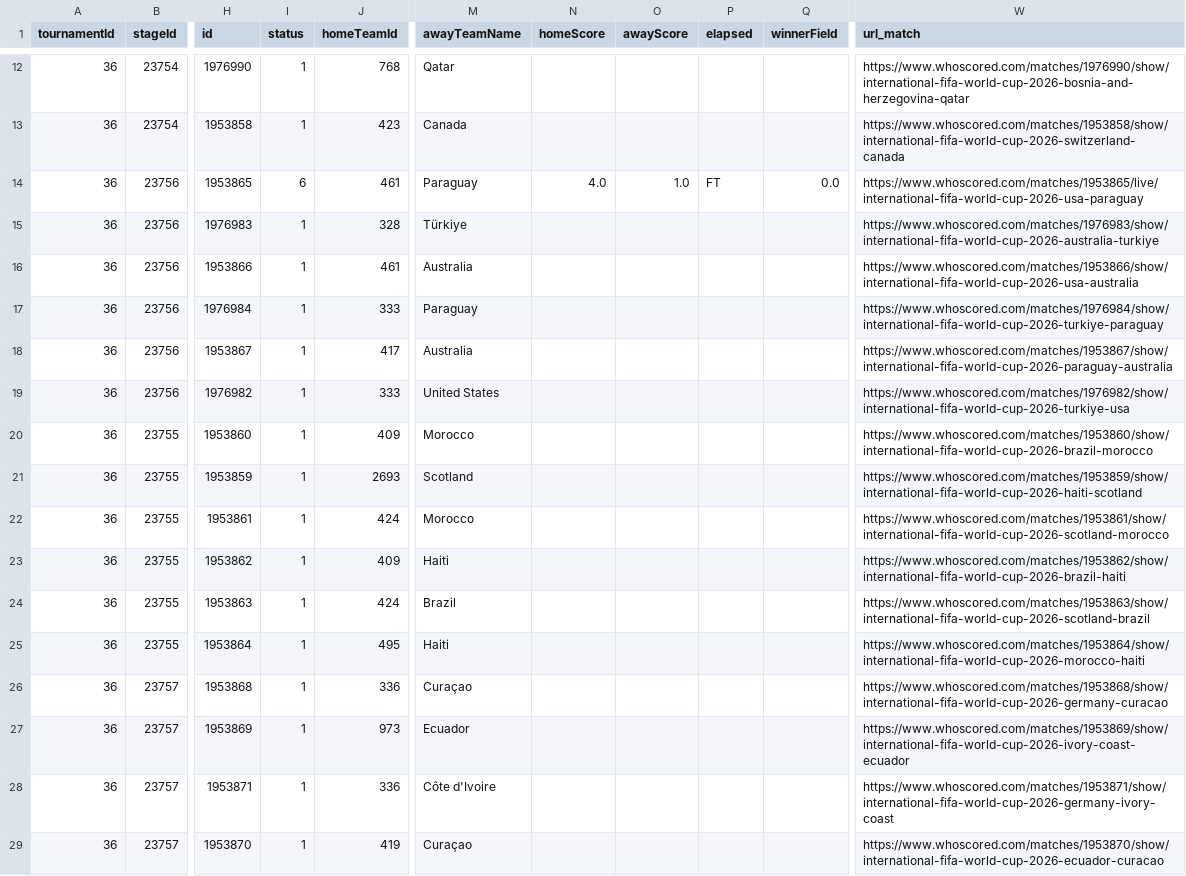
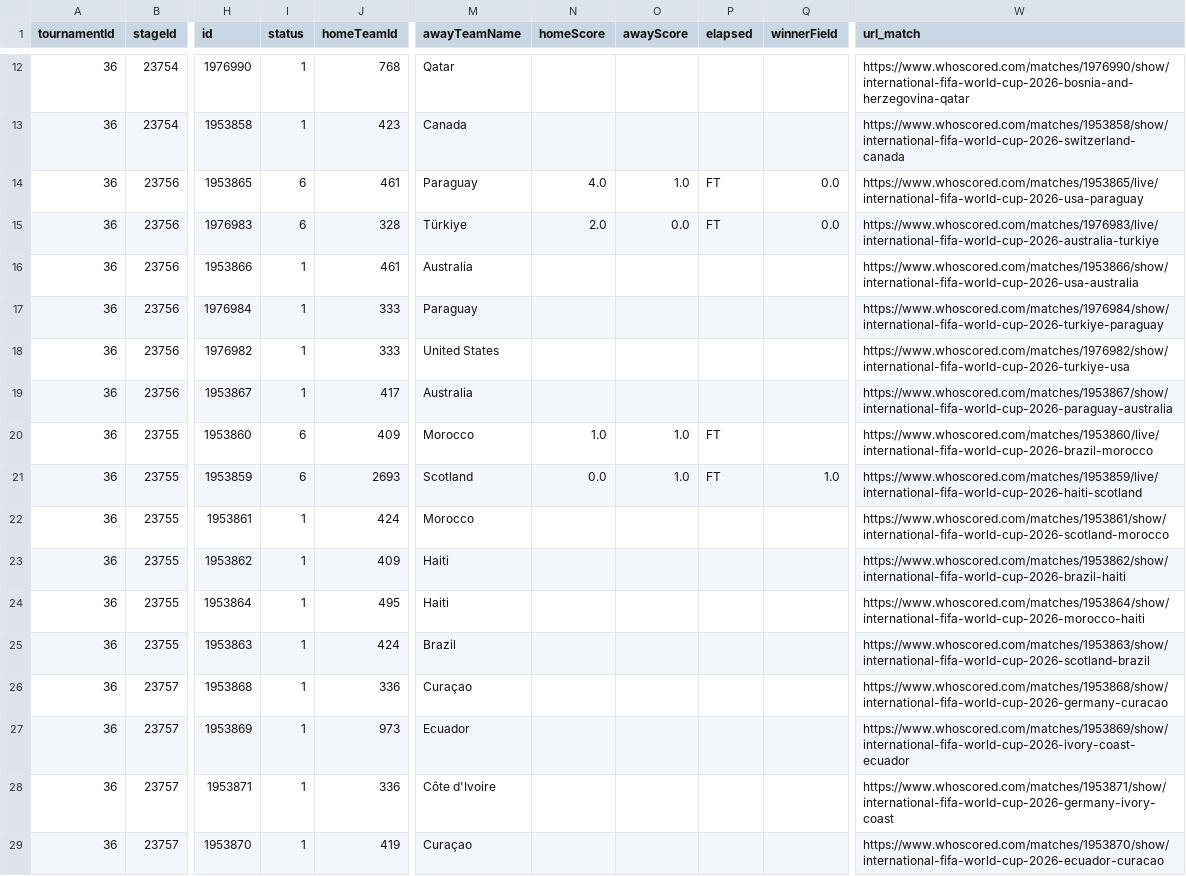
Before and after one commit to CescBlanco/world_cup_26_dashboard, a CSV file: worldcup26/data/fixtures_wc26_stages.csv, drawn as a sheet; only a part is shown, gaps mark what is left out; the diff covers the shown part only; the diff names each change by its address in the sheet, - before the commit and + after, or states it on an @@ line.

```diff
--- a/worldcup26/data/fixtures_wc26_stages.csv
+++ b/worldcup26/data/fixtures_wc26_stages.csv
-I15 (status): 1
+I15 (status): 6
-N15 (homeScore): (empty)
+N15 (homeScore): 2.0
-O15 (awayScore): (empty)
+O15 (awayScore): 0.0
-P15 (elapsed): (empty)
+P15 (elapsed): FT
-Q15 (winnerField): (empty)
+Q15 (winnerField): 0.0
-W15 (url_match): https://www.whoscored.com/matches/1976983/show/international-fifa-world-cup-2026-australia-turkiye
+W15 (url_match): https://www.whoscored.com/matches/1976983/live/international-fifa-world-cup-2026-australia-turkiye
@@ row 19 moved to row 18: 36 @@
-I20:I21 (status): 1
+I20:I21 (status): 6
-N20 (homeScore): (empty)
+N20 (homeScore): 1.0
-O20:O21 (awayScore): (empty)
+O20:O21 (awayScore): 1.0
-P20:P21 (elapsed): (empty)
+P20:P21 (elapsed): FT
-W20 (url_match): https://www.whoscored.com/matches/1953860/show/international-fifa-world-cup-2026-brazil-morocco
+W20 (url_match): https://www.whoscored.com/matches/1953860/live/international-fifa-world-cup-2026-brazil-morocco
-N21 (homeScore): (empty)
+N21 (homeScore): 0.0
-Q21 (winnerField): (empty)
+Q21 (winnerField): 1.0
-W21 (url_match): https://www.whoscored.com/matches/1953859/show/international-fifa-world-cup-2026-haiti-scotland
+W21 (url_match): https://www.whoscored.com/matches/1953859/live/international-fifa-world-cup-2026-haiti-scotland
@@ row 25 moved to row 24: 36 @@
```
Also changed, not shown: 8 moved rows elsewhere in this file, 4 other files.
